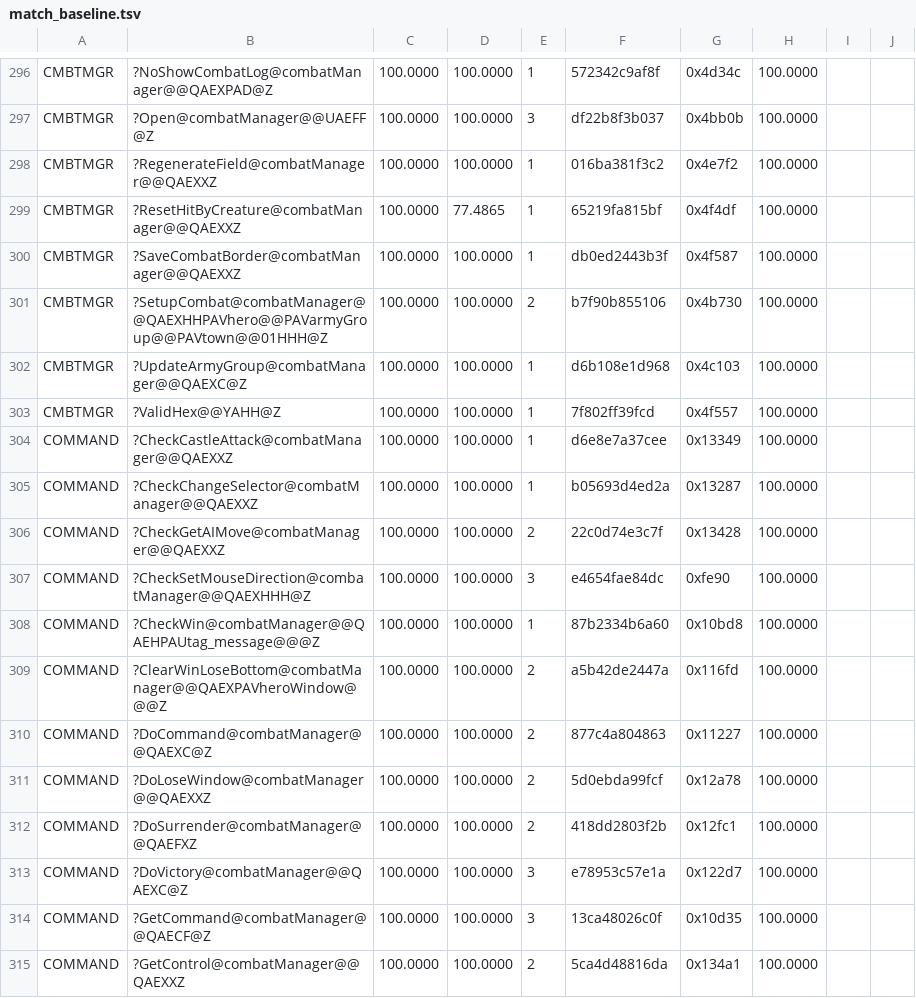
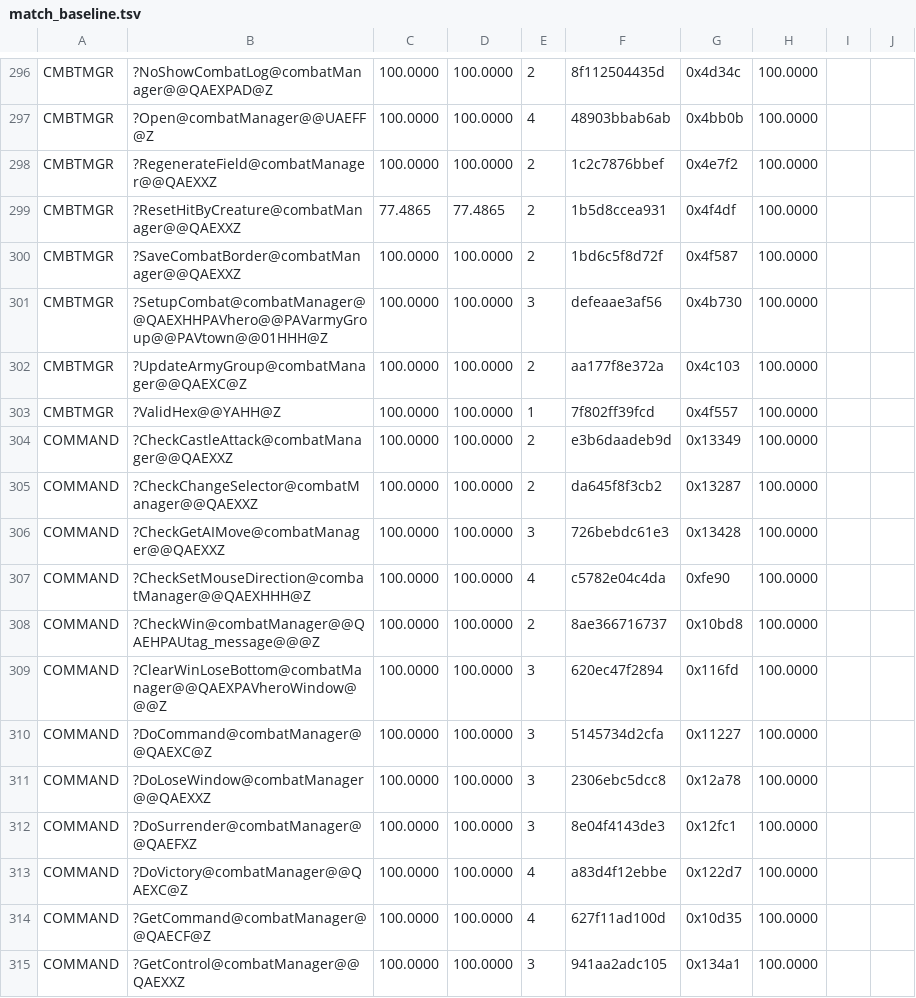
Before and after one commit to sushi-shi/homm1-decomp, a TSV file: config/match_baseline.tsv, drawn as a sheet; only a part is shown, gaps mark what is left out; the diff covers the shown part only; the diff names each change by its address in the sheet, - before the commit and + after, or states it on an @@ line.

```diff
--- a/config/match_baseline.tsv
+++ b/config/match_baseline.tsv
-E296: 1
+E296: 2
-F296: 572342c9af8f
+F296: 8f112504435d
-E297: 3
+E297: 4
-F297: df22b8f3b037
+F297: 48903bbab6ab
-E298:E300: 1
+E298:E300: 2
-F298: 016ba381f3c2
+F298: 1c2c7876bbef
-C299: 100.0000
+C299: 77.4865
-F299: 65219fa815bf
+F299: 1b5d8ccea931
-F300: db0ed2443b3f
+F300: 1bd6c5f8d72f
-E301: 2
+E301: 3
-F301: b7f90b855106
+F301: defeaae3af56
-E302: 1
+E302: 2
-F302: d6b108e1d968
+F302: aa177f8e372a
-E304:E305: 1
+E304:E305: 2
-F304: d6e8e7a37cee
+F304: e3b6daadeb9d
-F305: b05693d4ed2a
+F305: da645f8f3cb2
-E306: 2
+E306: 3
-F306: 22c0d74e3c7f
+F306: 726bebdc61e3
-E307: 3
+E307: 4
-F307: e4654fae84dc
+F307: c5782e04c4da
-E308: 1
+E308: 2
-F308: 87b2334b6a60
+F308: 8ae366716737
-E309:E312: 2
+E309:E312: 3
-F309: a5b42de2447a
+F309: 620ec47f2894
-F310: 877c4a804863
+F310: 5145734d2cfa
-F311: 5d0ebda99fcf
+F311: 2306ebc5dcc8
-F312: 418dd2803f2b
+F312: 8e04f4143de3
-E313:E314: 3
+E313:E314: 4
-F313: e78953c57e1a
+F313: a83d4f12ebbe
-F314: 13ca48026c0f
+F314: 627f11ad100d
-E315: 2
+E315: 3
-F315: 5ca4d48816da
+F315: 941aa2adc105
```
Also changed, not shown: 1 added row and 101 edited cells elsewhere in this file, 1 other file.
